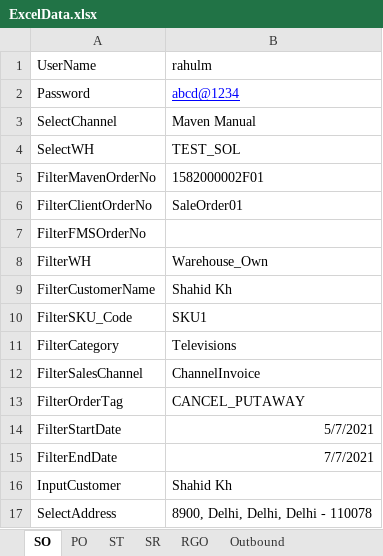
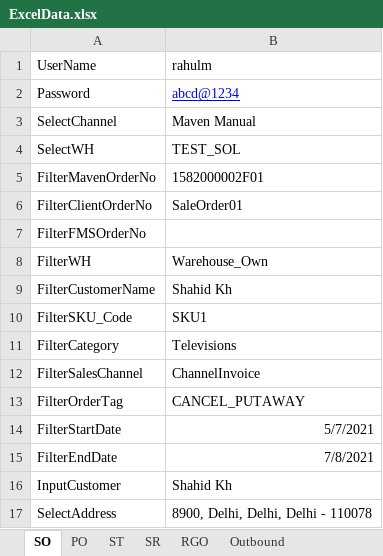
Before and after one commit to GLCSAutomation/GLCS, an Excel workbook: target/test-classes/ExcelData.xlsx, sheet SO, drawn as a sheet; values as stored, in another font and other column widths than the file's, no borders; the diff names each change by its address in the sheet, - before the commit and + after, or states it on an @@ line.

```diff
--- a/target/test-classes/ExcelData.xlsx (sheet SO)
+++ b/target/test-classes/ExcelData.xlsx (sheet SO)
-B15 (rahulm): 7/7/2021
+B15 (rahulm): 7/8/2021
```
Also changed, not shown: 8 other files.
